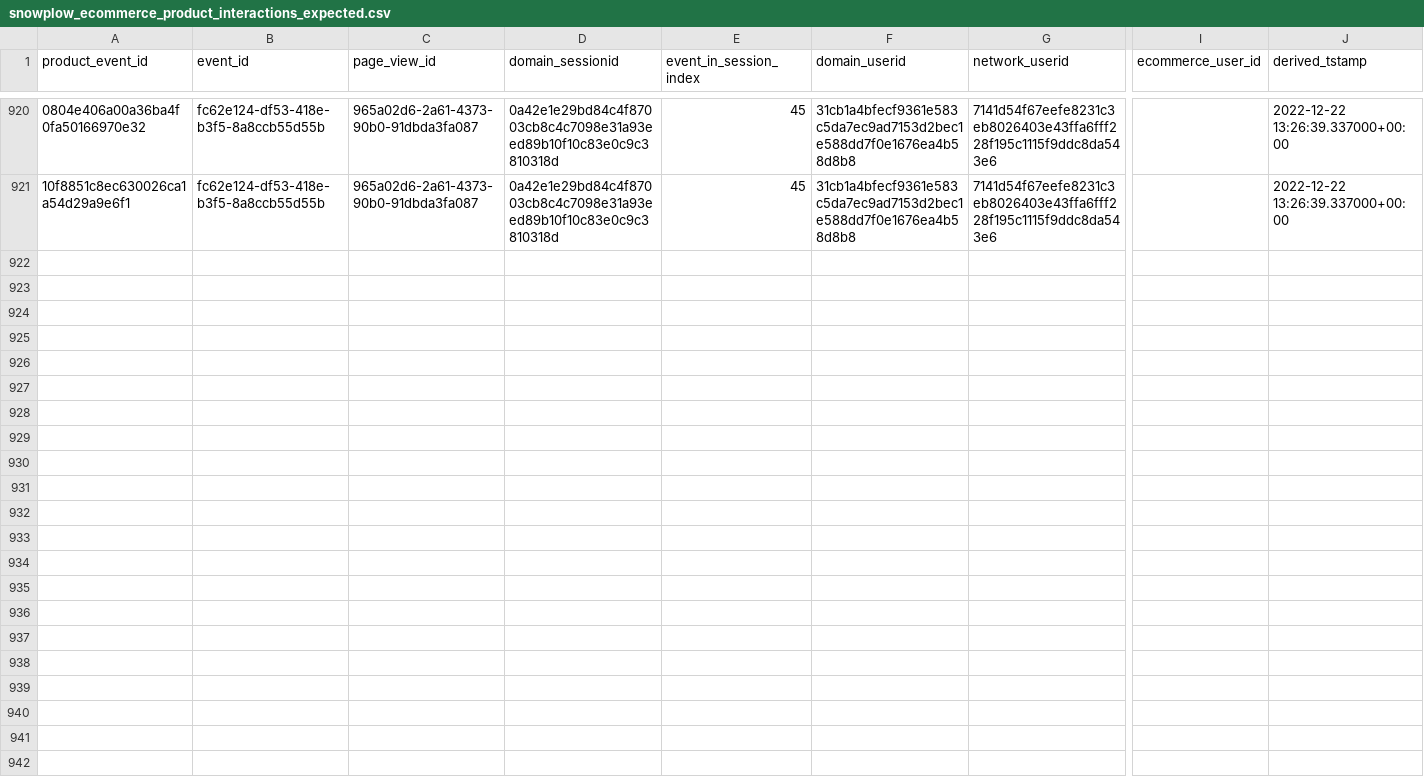
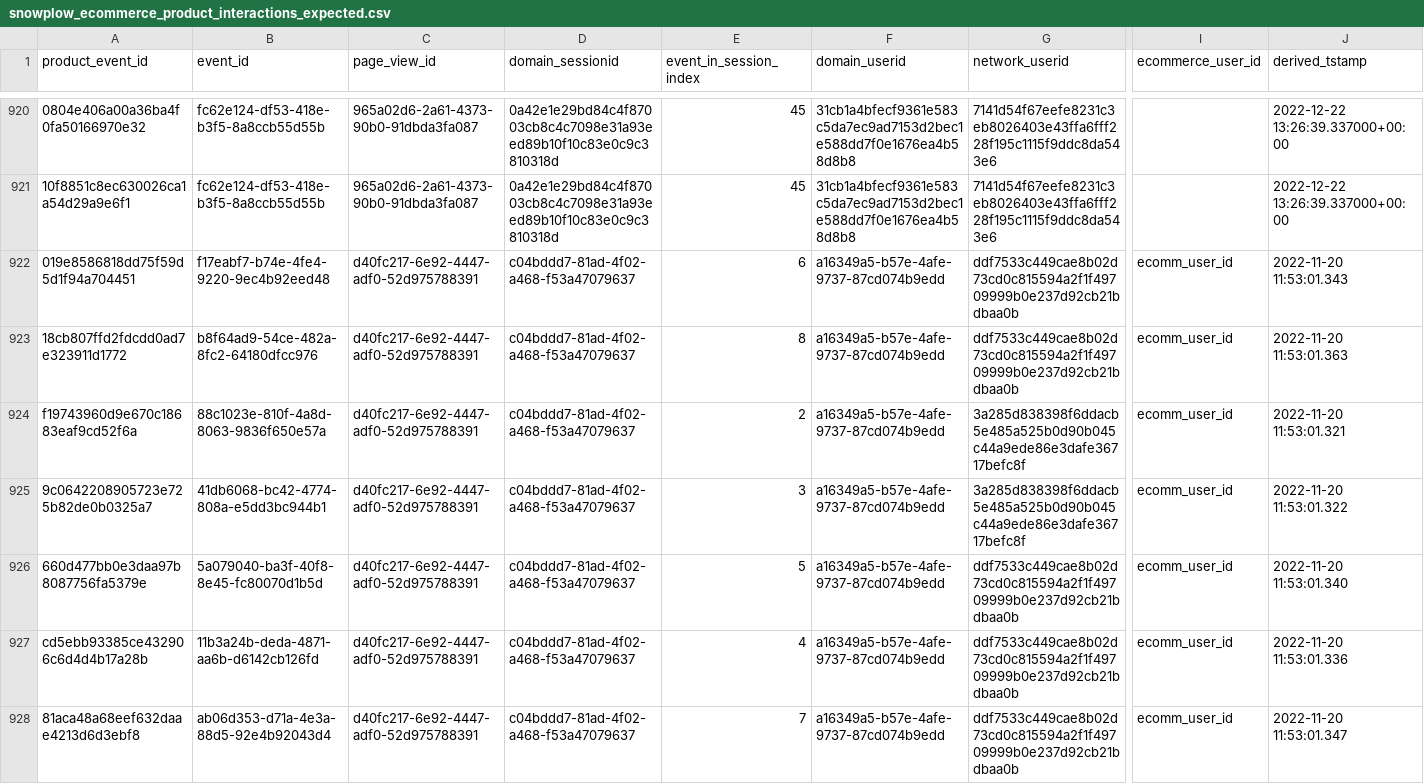
Before and after one commit to snowplow/dbt-snowplow-ecommerce, a CSV file: integration_tests/data/expected/bigquery/snowplow_ecommerce_product_interactions_expected.csv, drawn as a sheet; only a part is shown, gaps mark what is left out; rows hold the shown columns only; the diff names each change by its address in the sheet, - before the commit and + after, or states it on an @@ line.

```diff
--- a/integration_tests/data/expected/bigquery/snowplow_ecommerce_product_interactions_expected.csv
+++ b/integration_tests/data/expected/bigquery/snowplow_ecommerce_product_interactions_expected.csv
+row 922: 019e8586818dd75f59d5d1f94a704451 | f17eabf7-b74e-4fe4-9220-9ec4b92eed48 | d40fc217-6e92-4447-adf0-52d975788391 | c04bddd7-81ad-4f02-a468-f53a47079637 | 6 | a16349a5-b57e-4afe-9737-87cd074b9edd | ddf7533c449cae8b02d73cd0c815594a2f1f49709999b0e237d92cb21bdbaa0b | ecomm_user_id | 2022-11-20 11:53:01.343
+row 923: 18cb807ffd2fdcdd0ad7e323911d1772 | b8f64ad9-54ce-482a-8fc2-64180dfcc976 | d40fc217-6e92-4447-adf0-52d975788391 | c04bddd7-81ad-4f02-a468-f53a47079637 | 8 | a16349a5-b57e-4afe-9737-87cd074b9edd | ddf7533c449cae8b02d73cd0c815594a2f1f49709999b0e237d92cb21bdbaa0b | ecomm_user_id | 2022-11-20 11:53:01.363
+row 924: f19743960d9e670c18683eaf9cd52f6a | 88c1023e-810f-4a8d-8063-9836f650e57a | d40fc217-6e92-4447-adf0-52d975788391 | c04bddd7-81ad-4f02-a468-f53a47079637 | 2 | a16349a5-b57e-4afe-9737-87cd074b9edd | 3a285d838398f6ddacb5e485a525b0d90b045c44a9ede86e3dafe36717befc8f | ecomm_user_id | 2022-11-20 11:53:01.321
+row 925: 9c0642208905723e725b82de0b0325a7 | 41db6068-bc42-4774-808a-e5dd3bc944b1 | d40fc217-6e92-4447-adf0-52d975788391 | c04bddd7-81ad-4f02-a468-f53a47079637 | 3 | a16349a5-b57e-4afe-9737-87cd074b9edd | 3a285d838398f6ddacb5e485a525b0d90b045c44a9ede86e3dafe36717befc8f | ecomm_user_id | 2022-11-20 11:53:01.322
+row 926: 660d477bb0e3daa97b8087756fa5379e | 5a079040-ba3f-40f8-8e45-fc80070d1b5d | d40fc217-6e92-4447-adf0-52d975788391 | c04bddd7-81ad-4f02-a468-f53a47079637 | 5 | a16349a5-b57e-4afe-9737-87cd074b9edd | ddf7533c449cae8b02d73cd0c815594a2f1f49709999b0e237d92cb21bdbaa0b | ecomm_user_id | 2022-11-20 11:53:01.340
+row 927: cd5ebb93385ce432906c6d4d4b17a28b | 11b3a24b-deda-4871-aa6b-d6142cb126fd | d40fc217-6e92-4447-adf0-52d975788391 | c04bddd7-81ad-4f02-a468-f53a47079637 | 4 | a16349a5-b57e-4afe-9737-87cd074b9edd | ddf7533c449cae8b02d73cd0c815594a2f1f49709999b0e237d92cb21bdbaa0b | ecomm_user_id | 2022-11-20 11:53:01.336
+row 928: 81aca48a68eef632daae4213d6d3ebf8 | ab06d353-d71a-4e3a-88d5-92e4b92043d4 | d40fc217-6e92-4447-adf0-52d975788391 | c04bddd7-81ad-4f02-a468-f53a47079637 | 7 | a16349a5-b57e-4afe-9737-87cd074b9edd | ddf7533c449cae8b02d73cd0c815594a2f1f49709999b0e237d92cb21bdbaa0b | ecomm_user_id | 2022-11-20 11:53:01.347
```
Also changed, not shown: integration_tests/data/expected/databricks/snowplow_ecommerce_product_interactions_expected.csv, integration_tests/data/expected/default/snowplow_ecommerce_product_interactions_expected.csv, 45 other files.
